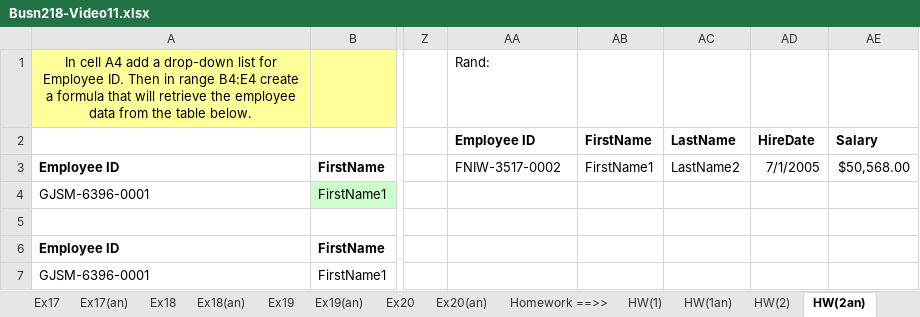
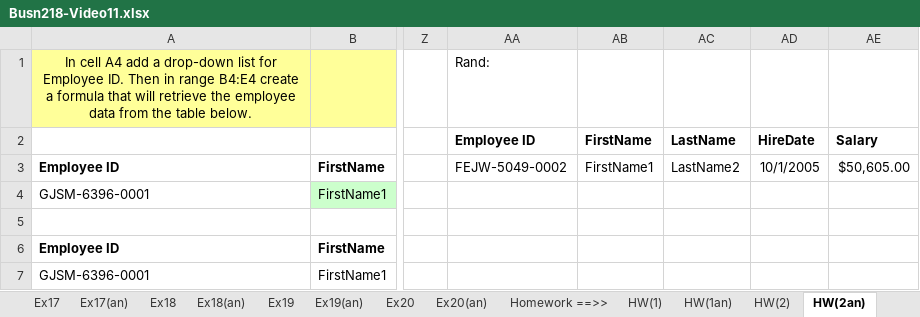
Before and after one commit to MauroAz/Excel_Exercise, an Excel workbook: Busn218-Video11.xlsx, sheet HW(2an), drawn as a sheet; only a part is shown, gaps mark what is left out; values as stored, in another font and other column widths than the file's, no borders; the diff names each change by its address in the sheet, - before the commit and + after, or states it on an @@ line.

```diff
--- a/Busn218-Video11.xlsx (sheet HW(2an))
+++ b/Busn218-Video11.xlsx (sheet HW(2an))
-AA3 (Employee ID): FNIW-3517-0002
+AA3 (Employee ID): FEJW-5049-0002
-AD3 (HireDate): 7/1/2005
+AD3 (HireDate): 10/1/2005
-AE3 (Salary): $50,568.00
+AE3 (Salary): $50,605.00
```
Also changed, not shown: sheet HW(9), sheet Lookup, sheet HW(2), sheet HW(7), sheet HW(8), 5 other files.
